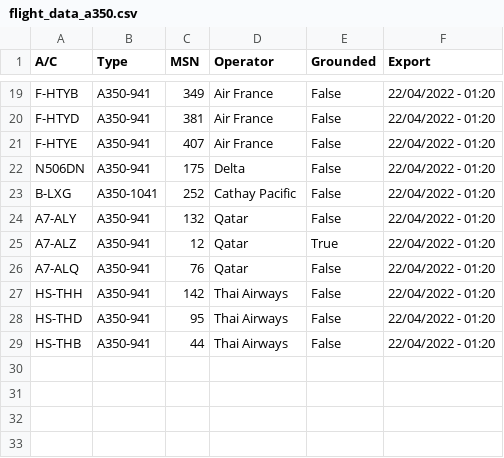
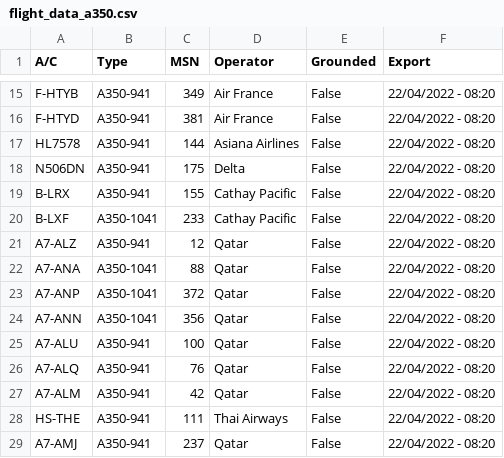
Before and after one commit to clintjb/clintjb.github.v2, a CSV file: _data/flight_data_a350.csv, drawn as a sheet; only a part is shown, gaps mark what is left out; removed rows and columns are numbered as before the commit, all else as after; the diff covers the shown part only; the diff names each change by its address in the sheet, - before the commit and + after, or states it on an @@ line.

```diff
--- a/_data/flight_data_a350.csv
+++ b/_data/flight_data_a350.csv
-F15:F16 (Export): 22/04/2022 - 01:20
+F15:F16 (Export): 22/04/2022 - 08:20
-row 21: F-HTYE | A350-941 | 407 | Air France | False | 22/04/2022 - 01:20
+row 17: HL7578 | A350-941 | 144 | Asiana Airlines | False | 22/04/2022 - 08:20
-F18 (Export): 22/04/2022 - 01:20
+F18 (Export): 22/04/2022 - 08:20
+row 19: B-LRX | A350-941 | 155 | Cathay Pacific | False | 22/04/2022 - 08:20
-A20 (A/C): B-LXG
+A20 (A/C): B-LXF
-C20 (MSN): 252
+C20 (MSN): 233
-F20 (Export): 22/04/2022 - 01:20
+F20 (Export): 22/04/2022 - 08:20
-row 24: A7-ALY | A350-941 | 132 | Qatar | False | 22/04/2022 - 01:20
-E21 (Grounded): True
+E21 (Grounded): False
-F21 (Export): 22/04/2022 - 01:20
+F21 (Export): 22/04/2022 - 08:20
+row 22: A7-ANA | A350-1041 | 88 | Qatar | False | 22/04/2022 - 08:20
+row 23: A7-ANP | A350-1041 | 372 | Qatar | False | 22/04/2022 - 08:20
+row 24: A7-ANN | A350-1041 | 356 | Qatar | False | 22/04/2022 - 08:20
+row 25: A7-ALU | A350-941 | 100 | Qatar | False | 22/04/2022 - 08:20
-F26 (Export): 22/04/2022 - 01:20
+F26 (Export): 22/04/2022 - 08:20
-row 27: HS-THH | A350-941 | 142 | Thai Airways | False | 22/04/2022 - 01:20
-row 28: HS-THD | A350-941 | 95 | Thai Airways | False | 22/04/2022 - 01:20
+row 27: A7-ALM | A350-941 | 42 | Qatar | False | 22/04/2022 - 08:20
-A28 (A/C): HS-THB
+A28 (A/C): HS-THE
-C28 (MSN): 44
+C28 (MSN): 111
-F28 (Export): 22/04/2022 - 01:20
+F28 (Export): 22/04/2022 - 08:20
+row 29: A7-AMJ | A350-941 | 237 | Qatar | False | 22/04/2022 - 08:20
```
Also changed, not shown: 5 added rows, 9 removed rows and 22 edited cells elsewhere in this file, 1 other file.
